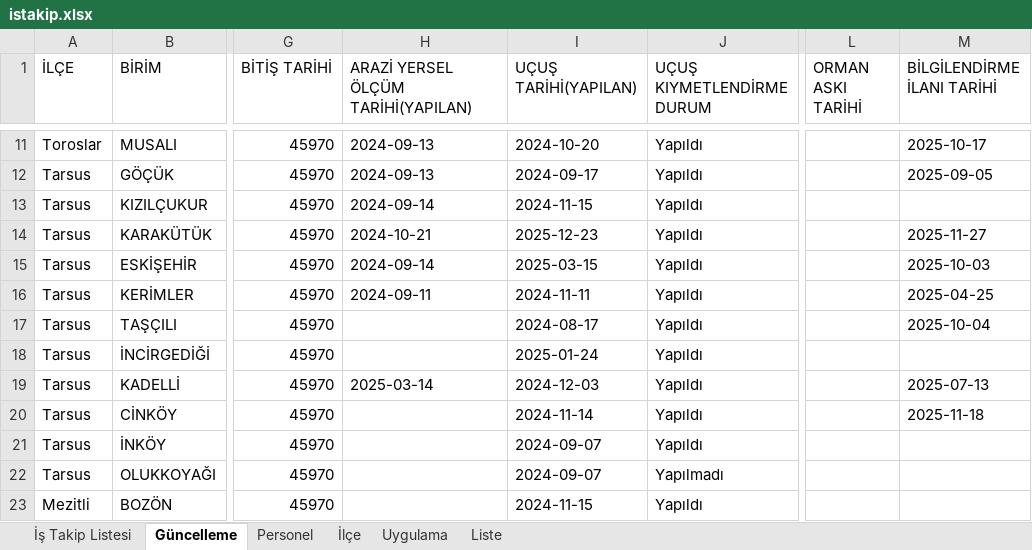
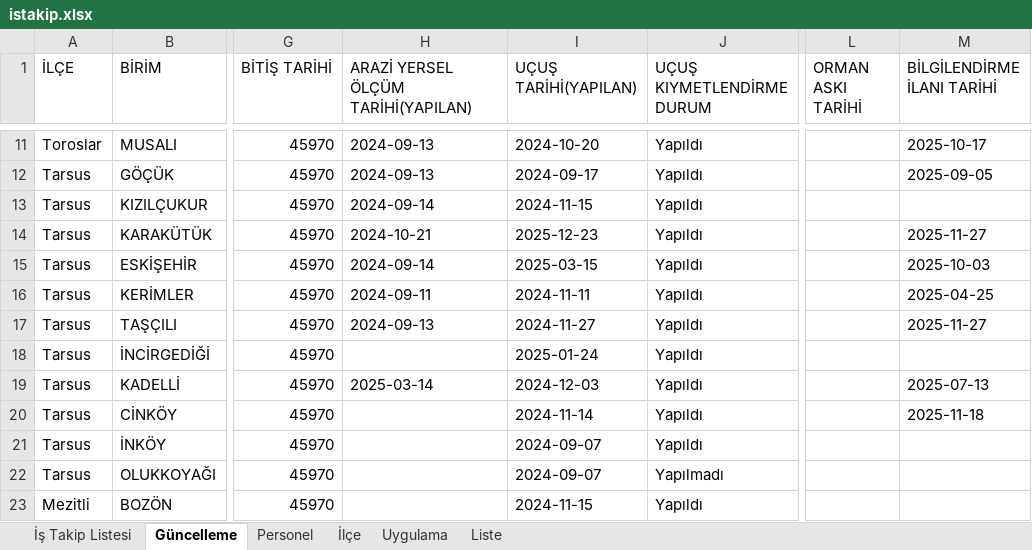
Before and after one commit to gokhangeo/mersinistakip, an Excel workbook: istakip.xlsx, sheet Güncelleme, drawn as a sheet; only a part is shown, gaps mark what is left out; values as stored, in another font and other column widths than the file's, no borders; the diff names each change by its address in the sheet, - before the commit and + after, or states it on an @@ line.

Commit message:
İş Takip Güncellemesi - 11.01.2026 17:31:42

```diff
--- a/istakip.xlsx (sheet Güncelleme)
+++ b/istakip.xlsx (sheet Güncelleme)
-H17: (empty)
+H17: 2024-09-13
-I17 (UÇUŞ TARİHİ(YAPILAN)): 2024-08-17
+I17 (UÇUŞ TARİHİ(YAPILAN)): 2024-11-27
-M17 (BİLGİLENDİRME İLANI TARİHİ): 2025-10-04
+M17 (BİLGİLENDİRME İLANI TARİHİ): 2025-11-27
```
